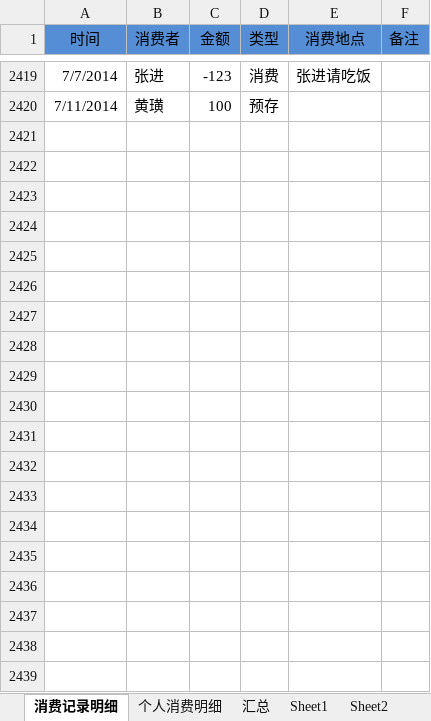
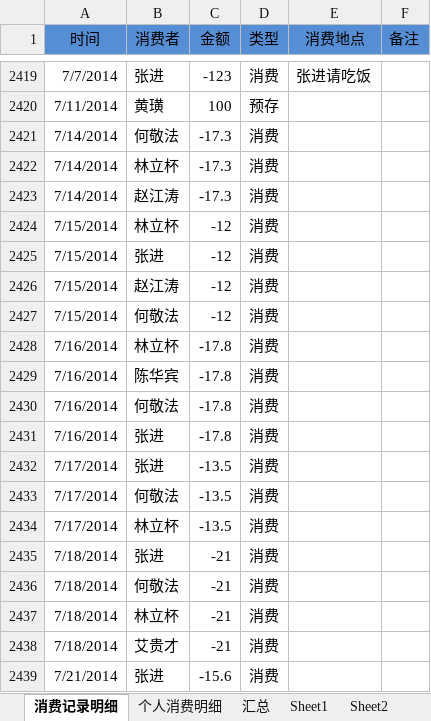
Before and after one commit to junyangren/BillingInfo, an Excel workbook: 充值产品线消费帐单.xlsx, sheet 消费记录明细, drawn as a sheet; only a part is shown, gaps mark what is left out; values as stored, in another font and other column widths than the file's, no borders; conditional formats not drawn; the diff covers the shown part only; the diff names each change by its address in the sheet, - before the commit and + after, or states it on an @@ line.

Commit message:
ok

```diff
--- a/充值产品线消费帐单.xlsx (sheet 消费记录明细)
+++ b/充值产品线消费帐单.xlsx (sheet 消费记录明细)
+row 2421: 7/14/2014 | 何敬法 | -17.3 | 消费
+row 2422: 7/14/2014 | 林立杯 | -17.3 | 消费
+row 2423: 7/14/2014 | 赵江涛 | -17.3 | 消费
+row 2424: 7/15/2014 | 林立杯 | -12 | 消费
+row 2425: 7/15/2014 | 张进 | -12 | 消费
+row 2426: 7/15/2014 | 赵江涛 | -12 | 消费
+row 2427: 7/15/2014 | 何敬法 | -12 | 消费
+row 2428: 7/16/2014 | 林立杯 | -17.8 | 消费
+row 2429: 7/16/2014 | 陈华宾 | -17.8 | 消费
+row 2430: 7/16/2014 | 何敬法 | -17.8 | 消费
+row 2431: 7/16/2014 | 张进 | -17.8 | 消费
+row 2432: 7/17/2014 | 张进 | -13.5 | 消费
+row 2433: 7/17/2014 | 何敬法 | -13.5 | 消费
+row 2434: 7/17/2014 | 林立杯 | -13.5 | 消费
+row 2435: 7/18/2014 | 张进 | -21 | 消费
+row 2436: 7/18/2014 | 何敬法 | -21 | 消费
+row 2437: 7/18/2014 | 林立杯 | -21 | 消费
+row 2438: 7/18/2014 | 艾贵才 | -21 | 消费
+row 2439: 7/21/2014 | 张进 | -15.6 | 消费
```
Also changed, not shown: 52 added rows elsewhere in this sheet, sheet 个人消费明细, sheet 汇总.
